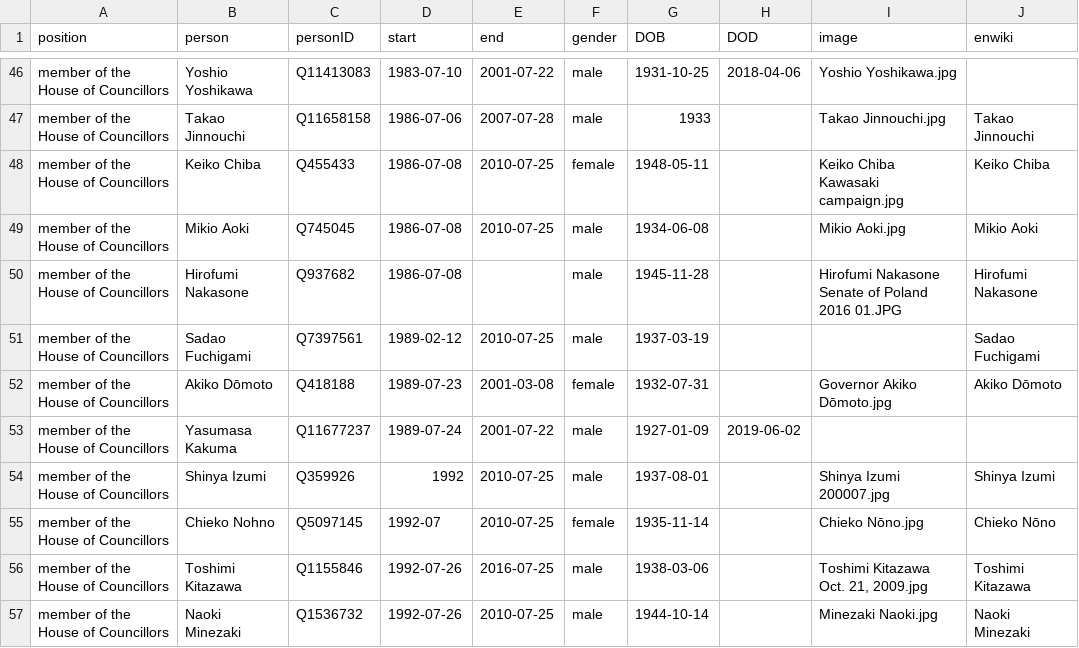
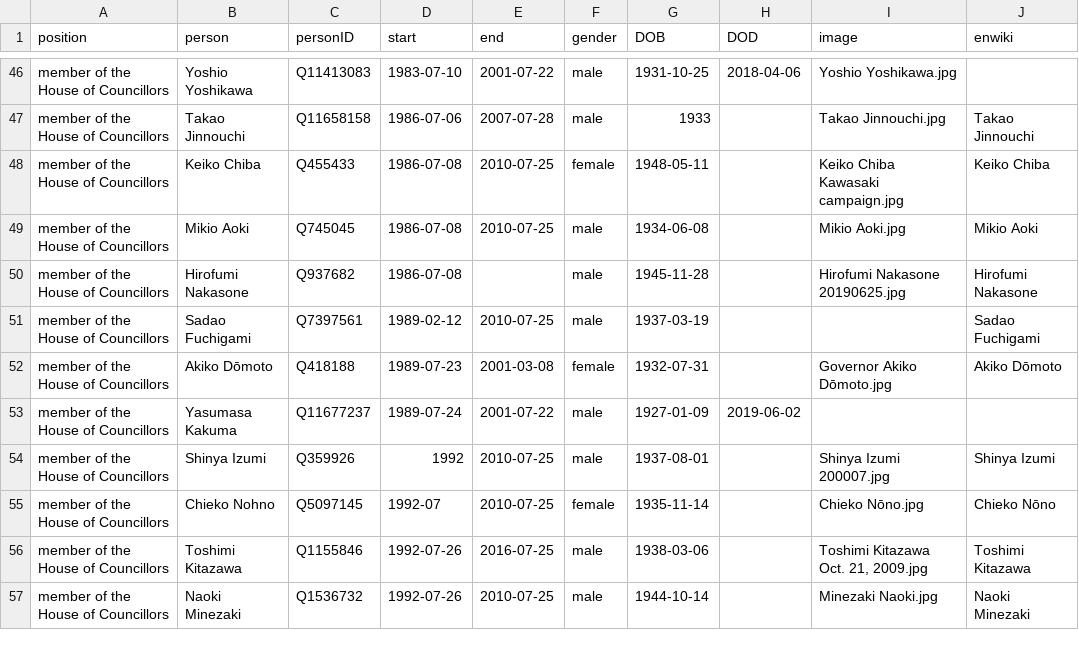
Before and after one commit to every-politician-scrapers/japan-ministers, a CSV file: html/legislators.csv, drawn as a sheet; only a part is shown, gaps mark what is left out.

```diff
--- a/html/legislators.csv
+++ b/html/legislators.csv
@@ -49,3 +49,3 @@ member of the House of Councillors,Keiko Chiba,Q455433,1986-07-08,2010-07-25,fem
 member of the House of Councillors,Mikio Aoki,Q745045,1986-07-08,2010-07-25,male,1934-06-08,,Mikio Aoki.jpg,Mikio Aoki
-member of the House of Councillors,Hirofumi Nakasone,Q937682,1986-07-08,,male,1945-11-28,,Hirofumi Nakasone Senate of Poland 2016 01.JPG,Hirofumi Nakasone
+member of the House of Councillors,Hirofumi Nakasone,Q937682,1986-07-08,,male,1945-11-28,,Hirofumi Nakasone 20190625.jpg,Hirofumi Nakasone
 member of the House of Councillors,Sadao Fuchigami,Q7397561,1989-02-12,2010-07-25,male,1937-03-19,,,Sadao Fuchigami
```
Also changed, not shown: html/holders21.csv.
